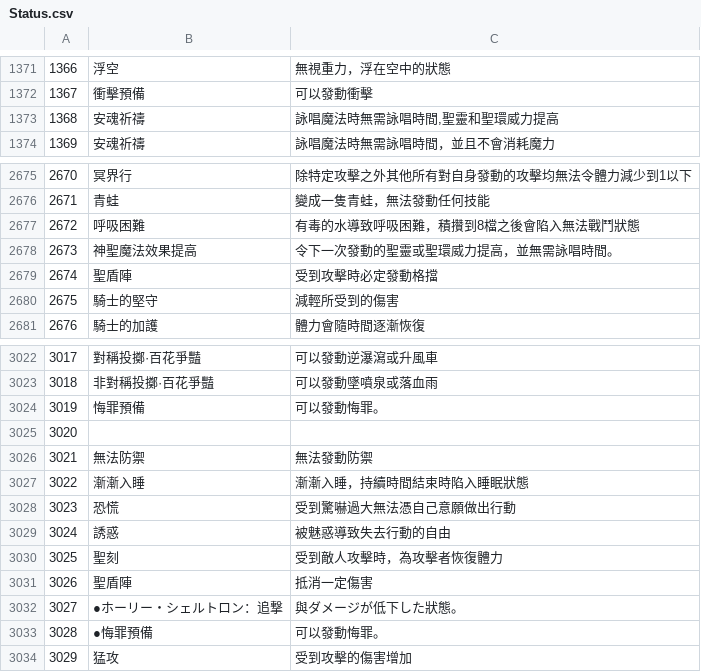
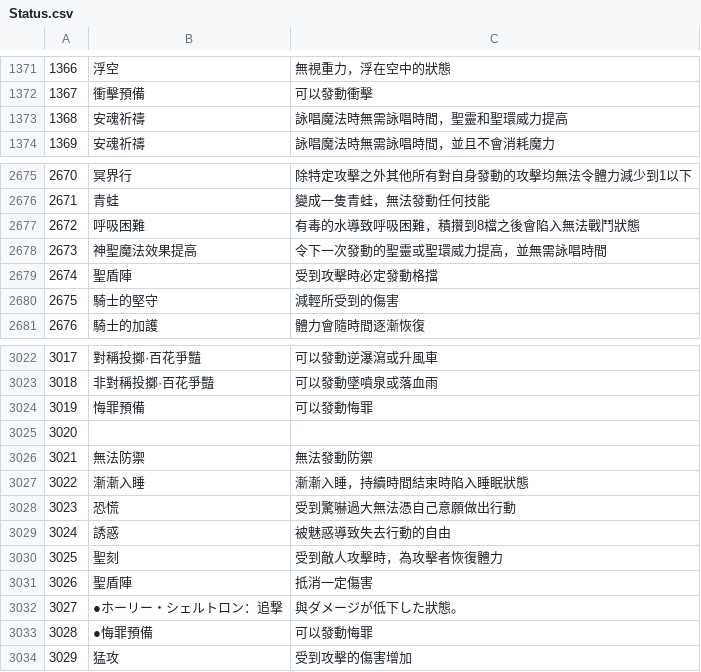
Before and after one commit to GpointChen/FFXIVChnTextPatch-GP, a CSV file: resource/rawexd/Status.csv, drawn as a sheet; only a part is shown, gaps mark what is left out; the diff names each change by its address in the sheet, - before the commit and + after, or states it on an @@ line.

```diff
--- a/resource/rawexd/Status.csv
+++ b/resource/rawexd/Status.csv
-C1373: 詠唱魔法時無需詠唱時間,聖靈和聖環威力提高
+C1373: 詠唱魔法時無需詠唱時間，聖靈和聖環威力提高
-C2678: 令下一次發動的聖靈或聖環威力提高，並無需詠唱時間。
+C2678: 令下一次發動的聖靈或聖環威力提高，並無需詠唱時間
-C3024: 可以發動悔罪。
+C3024: 可以發動悔罪
-C3033: 可以發動悔罪。
+C3033: 可以發動悔罪
```
Also changed, not shown: resource/rawexd/TraitTransient.csv, 2 other files.
